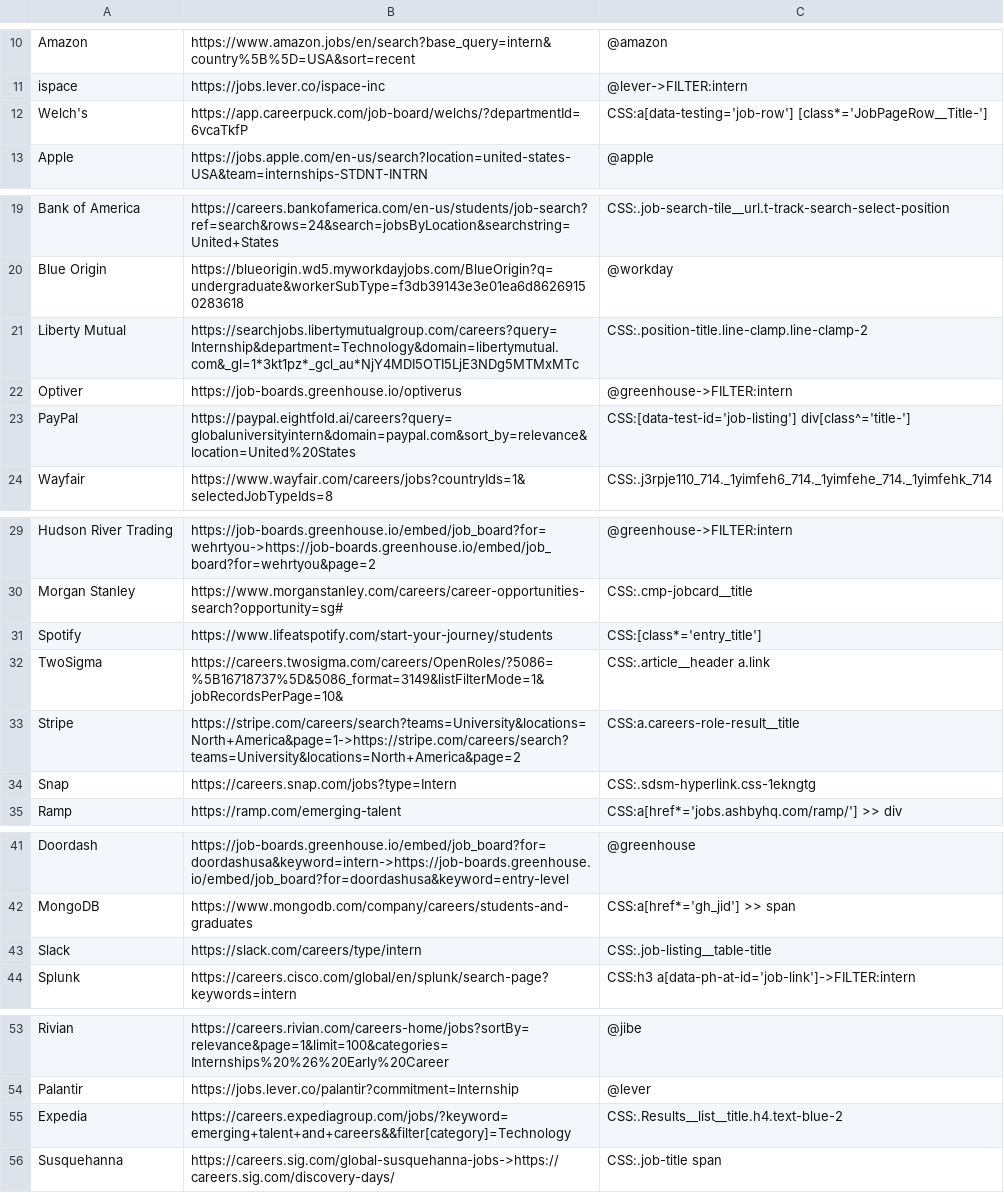
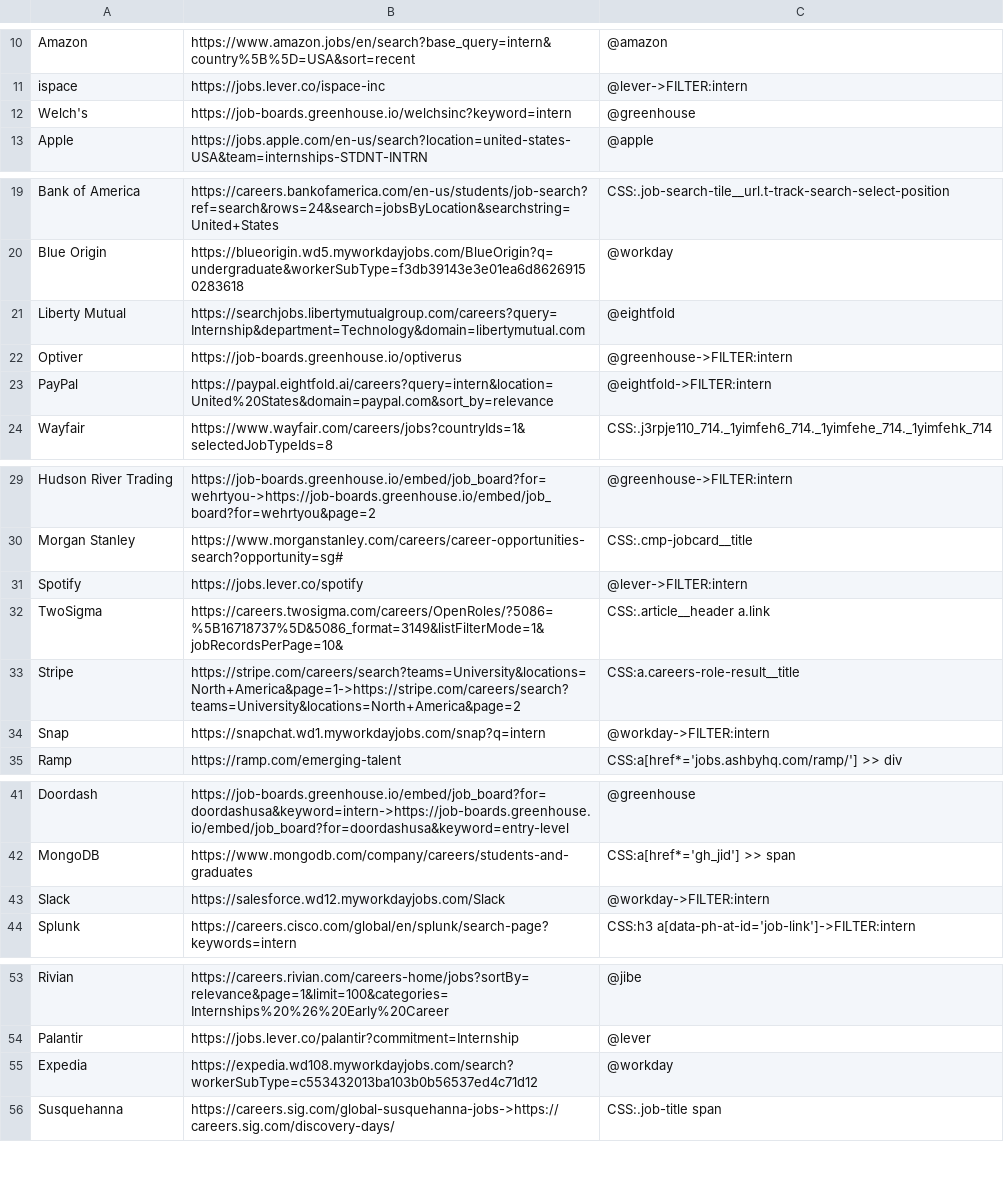
Before and after one commit to Ph1so/phlux2.0, a CSV file: companies.csv, drawn as a sheet; only a part is shown, gaps mark what is left out; the diff covers the shown part only.

Commit message:
Repoint nine broken scrapers to their job board APIs
PayPal and Liberty Mutual now read Eightfold, Snap, Slack and Expedia
Workday, Asana, Roku and Welch's (behind CareerPuck) Greenhouse, and
Spotify Lever. Their browser selectors had stopped matching.

```diff
--- a/companies.csv
+++ b/companies.csv
@@ -11,3 +11,3 @@ Amazon,https://www.amazon.jobs/en/search?base_query=intern&country%5B%5D=USA&sor
 ispace,https://jobs.lever.co/ispace-inc,@lever->FILTER:intern
-Welch's,https://app.careerpuck.com/job-board/welchs/?departmentId=6vcaTkfP,CSS:a[data-testing='job-row'] [class*='JobPageRow__Title-']
+Welch's,https://job-boards.greenhouse.io/welchsinc?keyword=intern,@greenhouse
 Apple,https://jobs.apple.com/en-us/search?location=united-states-USA&team=internships-STDNT-INTRN,@apple
@@ -20,5 +20,5 @@ Bank of America,https://careers.bankofamerica.com/en-us/students/job-search?ref=
 Blue Origin,https://blueorigin.wd5.myworkdayjobs.com/BlueOrigin?q=undergraduate&workerSubType=f3db39143e3e01ea6d86269150283618,@workday
-Liberty Mutual,https://searchjobs.libertymutualgroup.com/careers?query=Internship&department=Technology&domain=libertymutual.com&_gl=1*3kt1pz*_gcl_au*NjY4MDI5OTI5LjE3NDg5MTMxMTc,CSS:.position-title.line-clamp.line-clamp-2
+Liberty Mutual,https://searchjobs.libertymutualgroup.com/careers?query=Internship&department=Technology&domain=libertymutual.com,@eightfold
 Optiver,https://job-boards.greenhouse.io/optiverus,@greenhouse->FILTER:intern
-PayPal,https://paypal.eightfold.ai/careers?query=globaluniversityintern&domain=paypal.com&sort_by=relevance&location=United%20States,CSS:[data-test-id='job-listing'] div[class^='title-']
+PayPal,https://paypal.eightfold.ai/careers?query=intern&location=United%20States&domain=paypal.com&sort_by=relevance,@eightfold->FILTER:intern
 Wayfair,https://www.wayfair.com/careers/jobs?countryIds=1&selectedJobTypeIds=8,CSS:.j3rpje110_714._1yimfeh6_714._1yimfehe_714._1yimfehk_714
@@ -30,6 +30,6 @@ Hudson River Trading,https://job-boards.greenhouse.io/embed/job_board?for=wehrty
 Morgan Stanley,https://www.morganstanley.com/careers/career-opportunities-search?opportunity=sg#,CSS:.cmp-jobcard__title
-Spotify,https://www.lifeatspotify.com/start-your-journey/students,CSS:[class*='entry_title']
+Spotify,https://jobs.lever.co/spotify,@lever->FILTER:intern
 TwoSigma,https://careers.twosigma.com/careers/OpenRoles/?5086=%5B16718737%5D&5086_format=3149&listFilterMode=1&jobRecordsPerPage=10&,CSS:.article__header a.link
 Stripe,https://stripe.com/careers/search?teams=University&locations=North+America&page=1->https://stripe.com/careers/search?teams=University&locations=North+America&page=2,CSS:a.careers-role-result__title
-Snap,https://careers.snap.com/jobs?type=Intern,CSS:.sdsm-hyperlink.css-1ekngtg
+Snap,https://snapchat.wd1.myworkdayjobs.com/snap?q=intern,@workday->FILTER:intern
 Ramp,https://ramp.com/emerging-talent,CSS:a[href*='jobs.ashbyhq.com/ramp/'] >> div
@@ -42,3 +42,3 @@ Doordash,https://job-boards.greenhouse.io/embed/job_board?for=doordashusa&keywor
 MongoDB,https://www.mongodb.com/company/careers/students-and-graduates,CSS:a[href*='gh_jid'] >> span
-Slack,https://slack.com/careers/type/intern,CSS:.job-listing__table-title
+Slack,https://salesforce.wd12.myworkdayjobs.com/Slack,@workday->FILTER:intern
 Splunk,https://careers.cisco.com/global/en/splunk/search-page?keywords=intern,CSS:h3 a[data-ph-at-id='job-link']->FILTER:intern
@@ -54,3 +54,3 @@ Rivian,https://careers.rivian.com/careers-home/jobs?sortBy=relevance&page=1&limi
 Palantir,https://jobs.lever.co/palantir?commitment=Internship,@lever
-Expedia,https://careers.expediagroup.com/jobs/?keyword=emerging+talent+and+careers&&filter[category]=Technology,CSS:.Results__list__title.h4.text-blue-2
+Expedia,https://expedia.wd108.myworkdayjobs.com/search?workerSubType=c553432013ba103b0b56537ed4c71d12,@workday
 Susquehanna,https://careers.sig.com/global-susquehanna-jobs->https://careers.sig.com/discovery-days/,CSS:.job-title span
```
Also changed, not shown: 4 edited cells elsewhere in this file.
